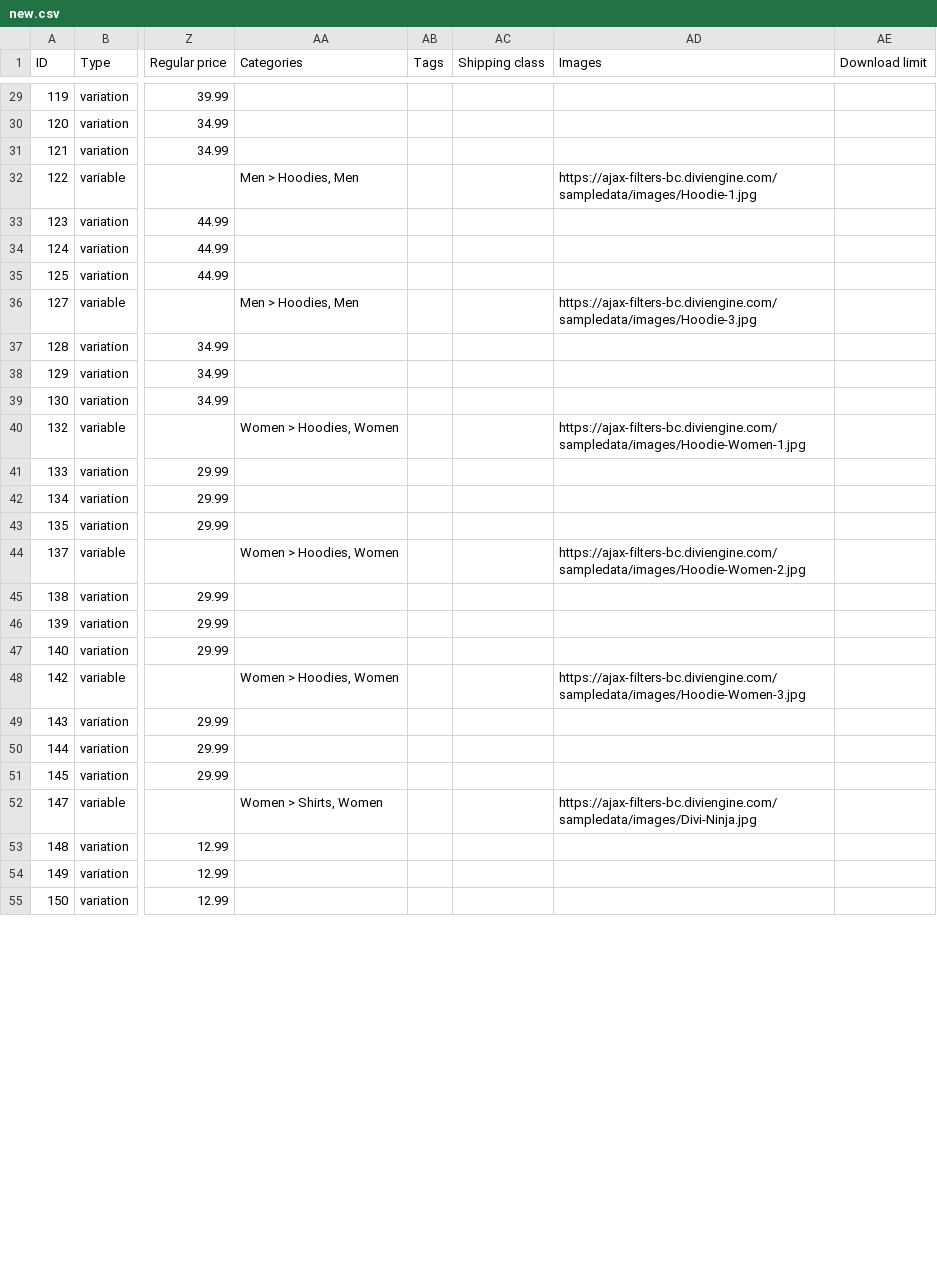
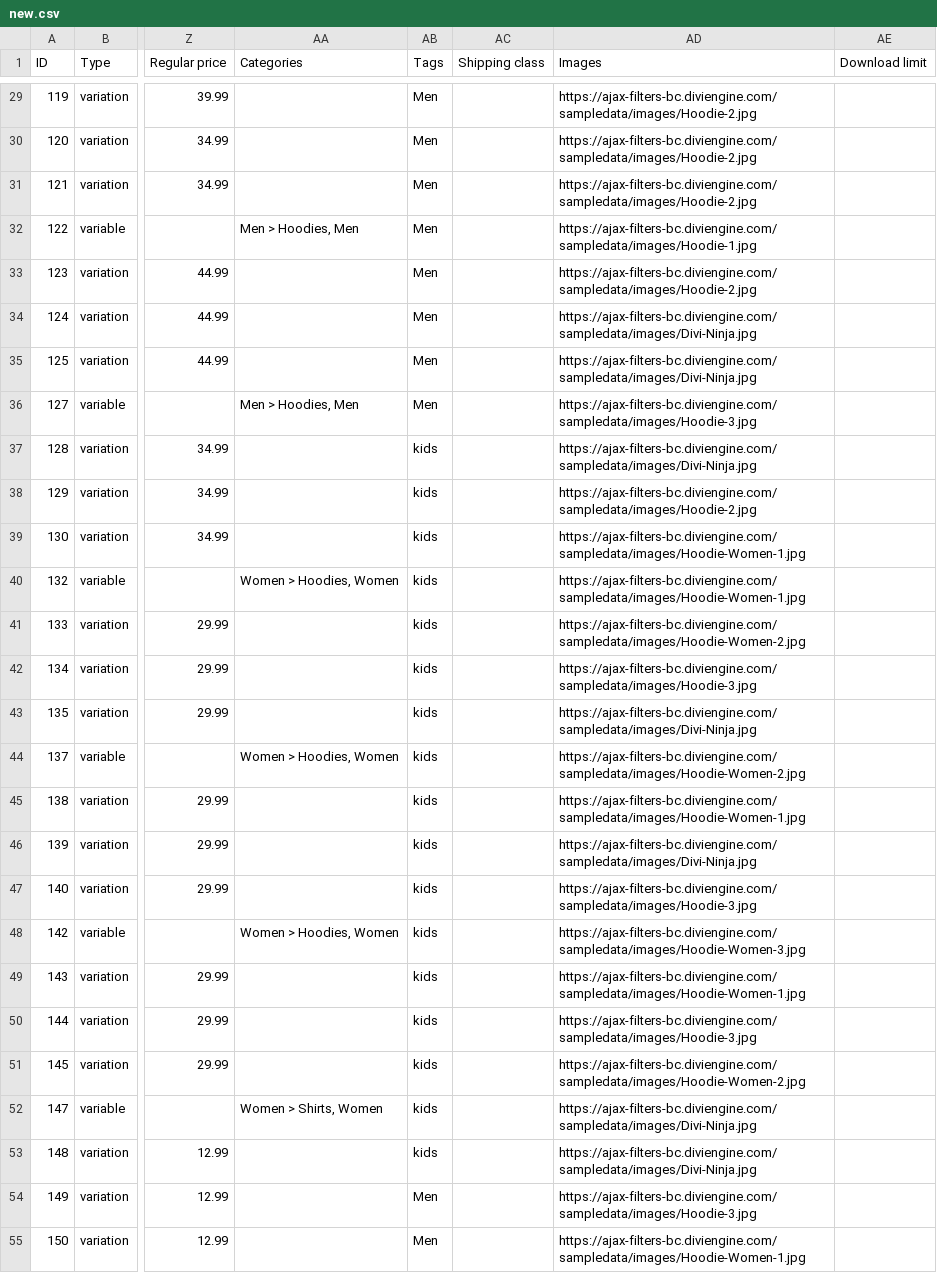
Before and after one commit to JYOTSANA10/Random-Generator, a CSV file: web/new.csv, drawn as a sheet; only a part is shown, gaps mark what is left out; the diff covers the shown part only; the diff names each change by its address in the sheet, - before the commit and + after, or states it on an @@ line.

Commit message:
Customer And Collection Crate

```diff
--- a/web/new.csv
+++ b/web/new.csv
-AB29:AB36 (Tags): (empty)
+AB29:AB36 (Tags): Men
-AD29:AD31 (Images): (empty)
+AD29:AD31 (Images): https://ajax-filters-bc.diviengine.com/sampledata/images/Hoodie-2.jpg
-AD33 (Images): (empty)
+AD33 (Images): https://ajax-filters-bc.diviengine.com/sampledata/images/Hoodie-2.jpg
-AD34:AD35 (Images): (empty)
+AD34:AD35 (Images): https://ajax-filters-bc.diviengine.com/sampledata/images/Divi-Ninja.jpg
-AB37:AB53 (Tags): (empty)
+AB37:AB53 (Tags): kids
-AD37 (Images): (empty)
+AD37 (Images): https://ajax-filters-bc.diviengine.com/sampledata/images/Divi-Ninja.jpg
-AD38 (Images): (empty)
+AD38 (Images): https://ajax-filters-bc.diviengine.com/sampledata/images/Hoodie-2.jpg
-AD39 (Images): (empty)
+AD39 (Images): https://ajax-filters-bc.diviengine.com/sampledata/images/Hoodie-Women-1.jpg
-AD41 (Images): (empty)
+AD41 (Images): https://ajax-filters-bc.diviengine.com/sampledata/images/Hoodie-Women-2.jpg
-AD42 (Images): (empty)
+AD42 (Images): https://ajax-filters-bc.diviengine.com/sampledata/images/Hoodie-3.jpg
-AD43 (Images): (empty)
+AD43 (Images): https://ajax-filters-bc.diviengine.com/sampledata/images/Divi-Ninja.jpg
-AD45 (Images): (empty)
+AD45 (Images): https://ajax-filters-bc.diviengine.com/sampledata/images/Hoodie-Women-1.jpg
-AD46 (Images): (empty)
+AD46 (Images): https://ajax-filters-bc.diviengine.com/sampledata/images/Divi-Ninja.jpg
-AD47 (Images): (empty)
+AD47 (Images): https://ajax-filters-bc.diviengine.com/sampledata/images/Hoodie-3.jpg
-AD49 (Images): (empty)
+AD49 (Images): https://ajax-filters-bc.diviengine.com/sampledata/images/Hoodie-Women-1.jpg
-AD50 (Images): (empty)
+AD50 (Images): https://ajax-filters-bc.diviengine.com/sampledata/images/Hoodie-3.jpg
-AD51 (Images): (empty)
+AD51 (Images): https://ajax-filters-bc.diviengine.com/sampledata/images/Hoodie-Women-2.jpg
-AD53 (Images): (empty)
+AD53 (Images): https://ajax-filters-bc.diviengine.com/sampledata/images/Divi-Ninja.jpg
-AB54:AB55 (Tags): (empty)
+AB54:AB55 (Tags): Men
-AD54 (Images): (empty)
+AD54 (Images): https://ajax-filters-bc.diviengine.com/sampledata/images/Hoodie-3.jpg
-AD55 (Images): (empty)
+AD55 (Images): https://ajax-filters-bc.diviengine.com/sampledata/images/Hoodie-Women-1.jpg
```
Also changed, not shown: 1 added row and 54 edited cells elsewhere in this file, 12 other files.
